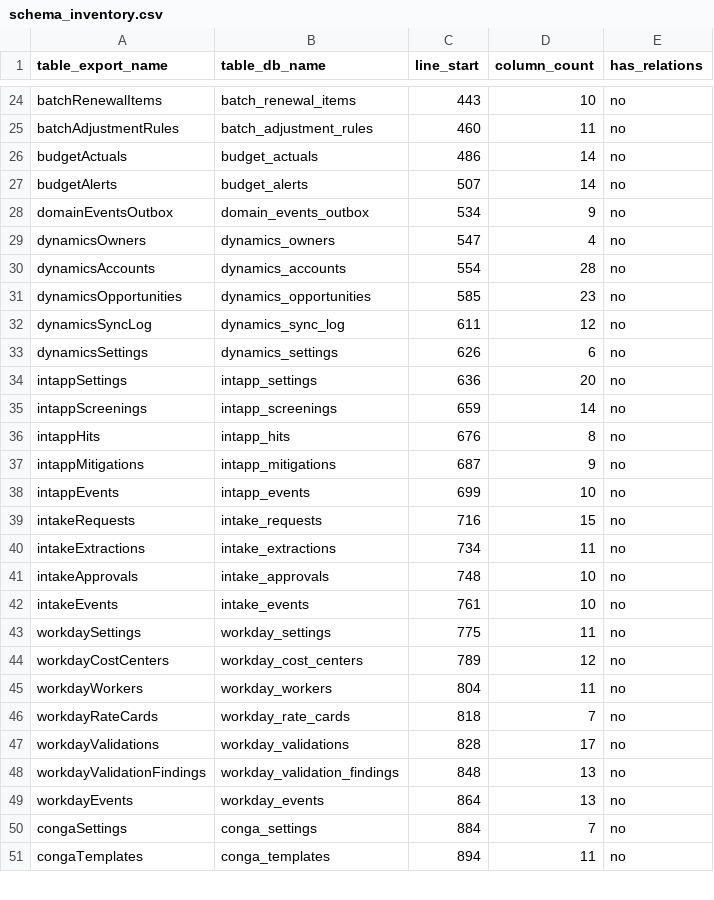
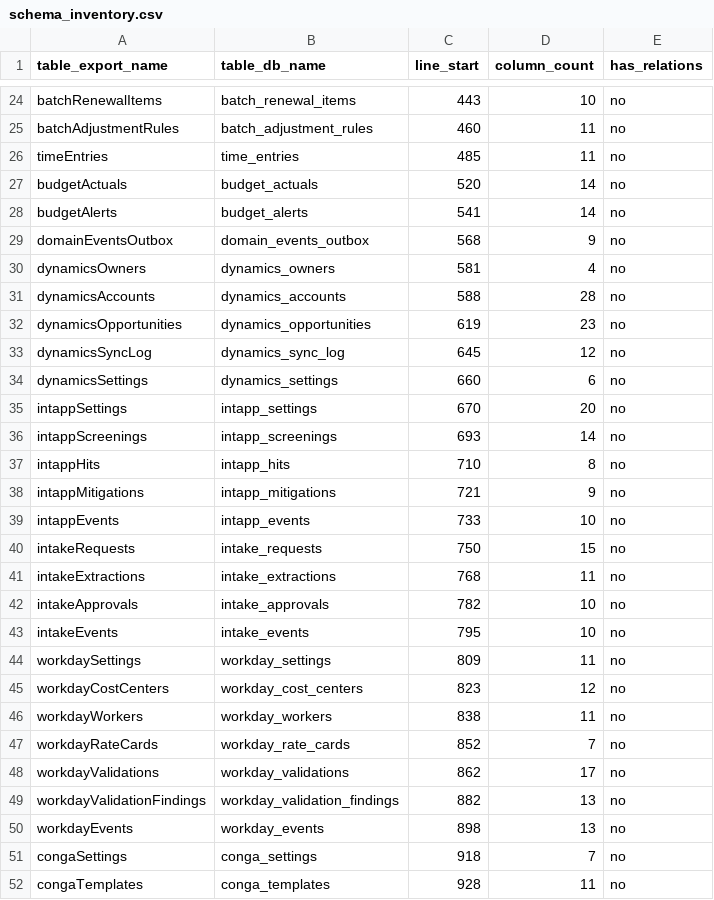
Before and after one commit to dhan99/NextGenPricing2, a CSV file: docs/audit/schema_inventory.csv, drawn as a sheet; only a part is shown, gaps mark what is left out; the diff covers the shown part only.

```diff
--- a/docs/audit/schema_inventory.csv
+++ b/docs/audit/schema_inventory.csv
@@ -25,27 +25,28 @@ batchRenewalItems,batch_renewal_items,443,10,no
 batchAdjustmentRules,batch_adjustment_rules,460,11,no
-budgetActuals,budget_actuals,486,14,no
-budgetAlerts,budget_alerts,507,14,no
-domainEventsOutbox,domain_events_outbox,534,9,no
-dynamicsOwners,dynamics_owners,547,4,no
-dynamicsAccounts,dynamics_accounts,554,28,no
-dynamicsOpportunities,dynamics_opportunities,585,23,no
-dynamicsSyncLog,dynamics_sync_log,611,12,no
-dynamicsSettings,dynamics_settings,626,6,no
-intappSettings,intapp_settings,636,20,no
-intappScreenings,intapp_screenings,659,14,no
-intappHits,intapp_hits,676,8,no
-intappMitigations,intapp_mitigations,687,9,no
-intappEvents,intapp_events,699,10,no
-intakeRequests,intake_requests,716,15,no
-intakeExtractions,intake_extractions,734,11,no
-intakeApprovals,intake_approvals,748,10,no
-intakeEvents,intake_events,761,10,no
-workdaySettings,workday_settings,775,11,no
-workdayCostCenters,workday_cost_centers,789,12,no
-workdayWorkers,workday_workers,804,11,no
-workdayRateCards,workday_rate_cards,818,7,no
-workdayValidations,workday_validations,828,17,no
-workdayValidationFindings,workday_validation_findings,848,13,no
-workdayEvents,workday_events,864,13,no
-congaSettings,conga_settings,884,7,no
-congaTemplates,conga_templates,894,11,no
+timeEntries,time_entries,485,11,no
+budgetActuals,budget_actuals,520,14,no
+budgetAlerts,budget_alerts,541,14,no
+domainEventsOutbox,domain_events_outbox,568,9,no
+dynamicsOwners,dynamics_owners,581,4,no
+dynamicsAccounts,dynamics_accounts,588,28,no
+dynamicsOpportunities,dynamics_opportunities,619,23,no
+dynamicsSyncLog,dynamics_sync_log,645,12,no
+dynamicsSettings,dynamics_settings,660,6,no
+intappSettings,intapp_settings,670,20,no
+intappScreenings,intapp_screenings,693,14,no
+intappHits,intapp_hits,710,8,no
+intappMitigations,intapp_mitigations,721,9,no
+intappEvents,intapp_events,733,10,no
+intakeRequests,intake_requests,750,15,no
+intakeExtractions,intake_extractions,768,11,no
+intakeApprovals,intake_approvals,782,10,no
+intakeEvents,intake_events,795,10,no
+workdaySettings,workday_settings,809,11,no
+workdayCostCenters,workday_cost_centers,823,12,no
+workdayWorkers,workday_workers,838,11,no
+workdayRateCards,workday_rate_cards,852,7,no
+workdayValidations,workday_validations,862,17,no
+workdayValidationFindings,workday_validation_findings,882,13,no
+workdayEvents,workday_events,898,13,no
+congaSettings,conga_settings,918,7,no
+congaTemplates,conga_templates,928,11,no
```
Also changed, not shown: 1 edited cell elsewhere in this file, 4 other files.
